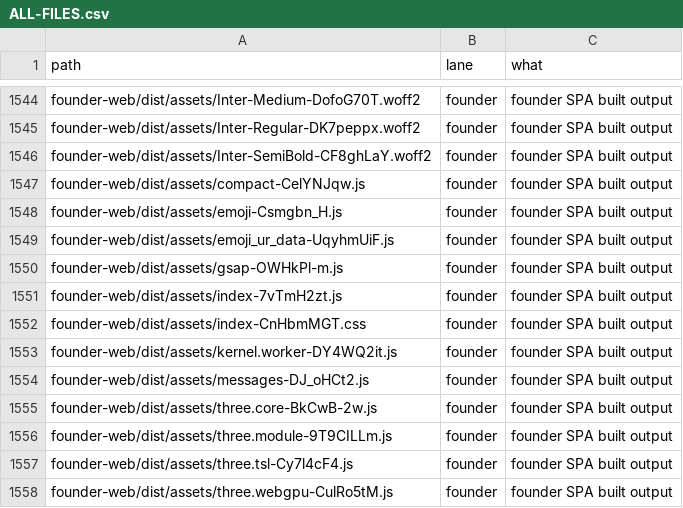
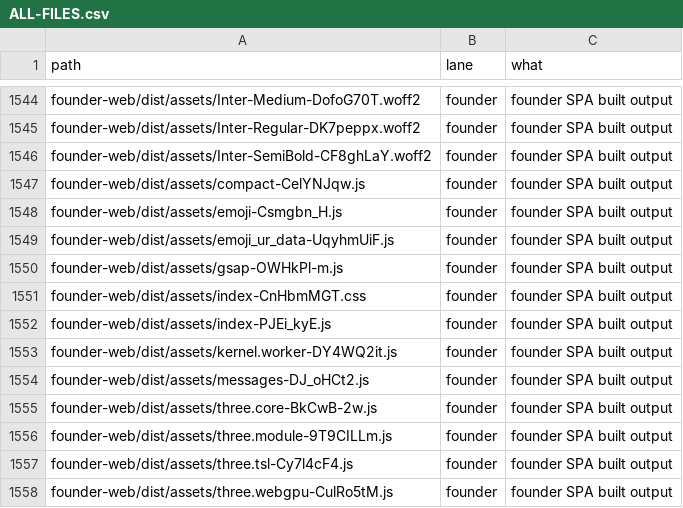
Before and after one commit to naumansherwani/ANEXOMAIL-WORKSPACE, a CSV file: lanes/ALL-FILES.csv, drawn as a sheet; only a part is shown, gaps mark what is left out.

```diff
--- a/lanes/ALL-FILES.csv
+++ b/lanes/ALL-FILES.csv
@@ -1550,4 +1550,4 @@ founder-web/dist/assets/emoji_ur_data-UqyhmUiF.js,founder,"founder SPA built out
 founder-web/dist/assets/gsap-OWHkPl-m.js,founder,"founder SPA built output"
-founder-web/dist/assets/index-7vTmH2zt.js,founder,"founder SPA built output"
 founder-web/dist/assets/index-CnHbmMGT.css,founder,"founder SPA built output"
+founder-web/dist/assets/index-PJEi_kyE.js,founder,"founder SPA built output"
 founder-web/dist/assets/kernel.worker-DY4WQ2it.js,founder,"founder SPA built output"
```
Also changed, not shown: 19 other files.
